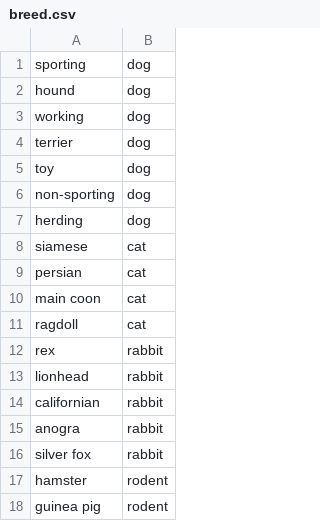
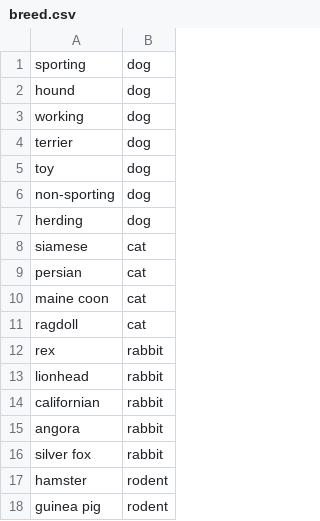
Before and after one commit to lee-anh/Adopet, a CSV file: csvs/breed.csv, drawn as a sheet; only a part is shown; the diff names each change by its address in the sheet, - before the commit and + after, or states it on an @@ line.

```diff
--- a/csvs/breed.csv
+++ b/csvs/breed.csv
-A10: main coon
+A10: maine coon
-A15: anogra
+A15: angora
```
Also changed, not shown: 40 other files.
